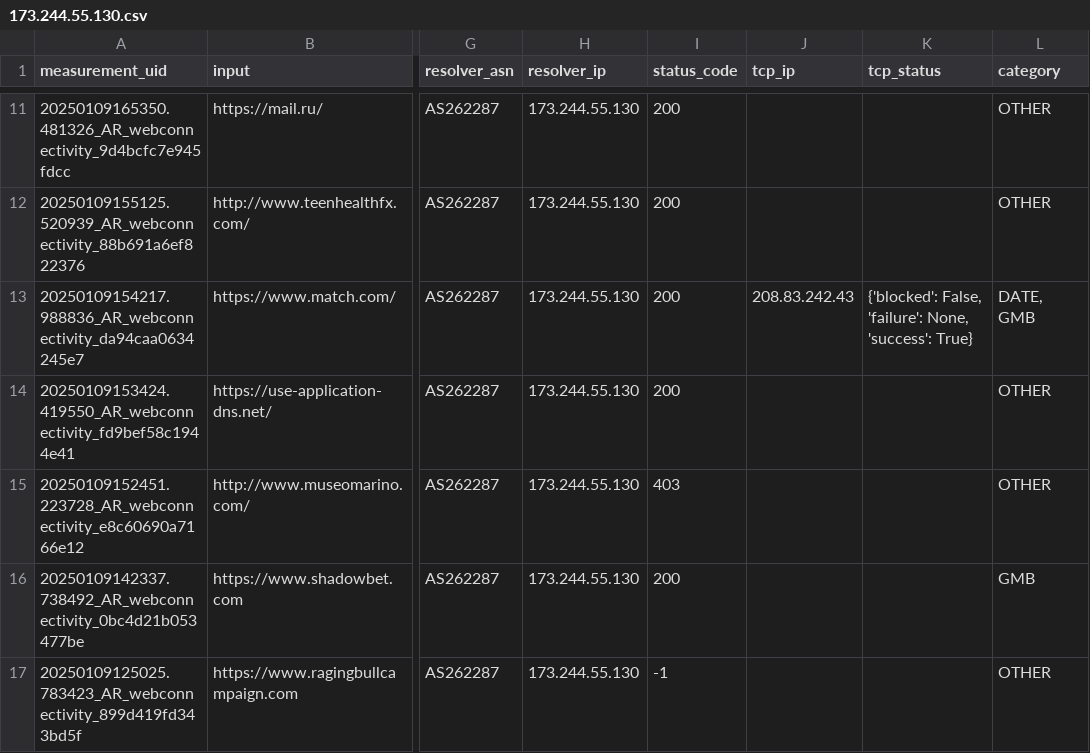
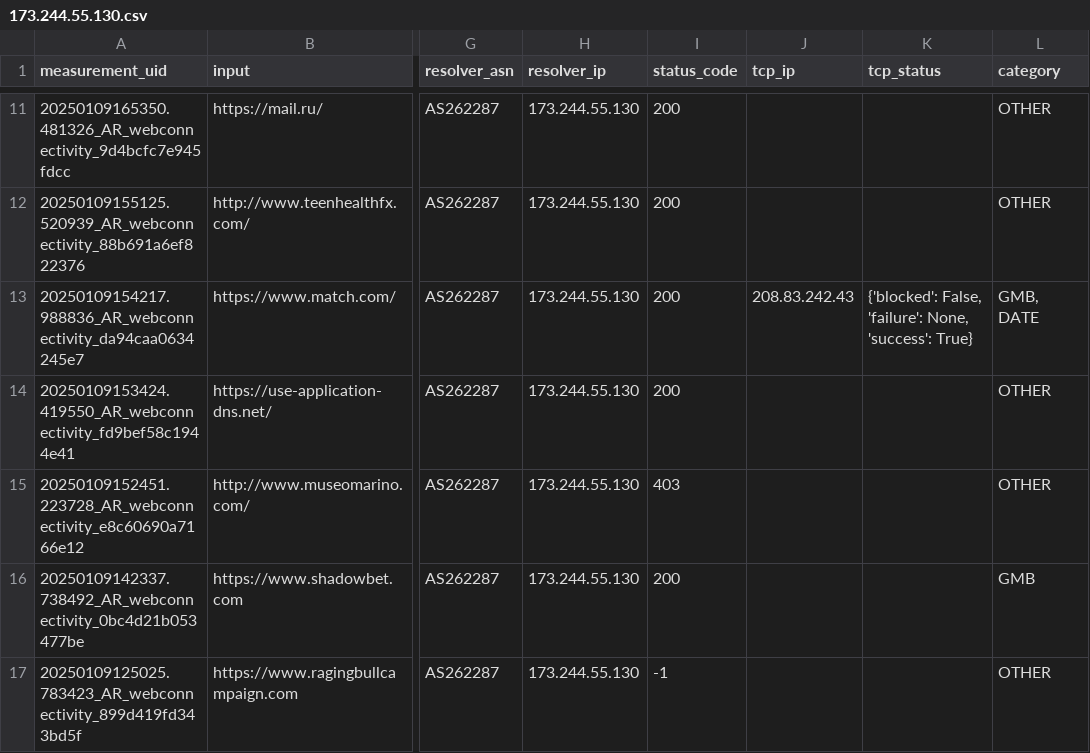
Before and after one commit to RobottiFranco/BLOQUEOS-DE-DNS-EN-AMERICA-LATINA, a CSV file: src/data/comparative/173.244.55.130.csv, drawn as a sheet; only a part is shown, gaps mark what is left out; the diff names each change by its address in the sheet, - before the commit and + after, or states it on an @@ line.

```diff
--- a/src/data/comparative/173.244.55.130.csv
+++ b/src/data/comparative/173.244.55.130.csv
-L13 (category): DATE, GMB
+L13 (category): GMB, DATE
```
Also changed, not shown: src/data/comparative/200.40.53.104.csv, src/data/comparative/200.58.141.25.csv, 6 other files.
